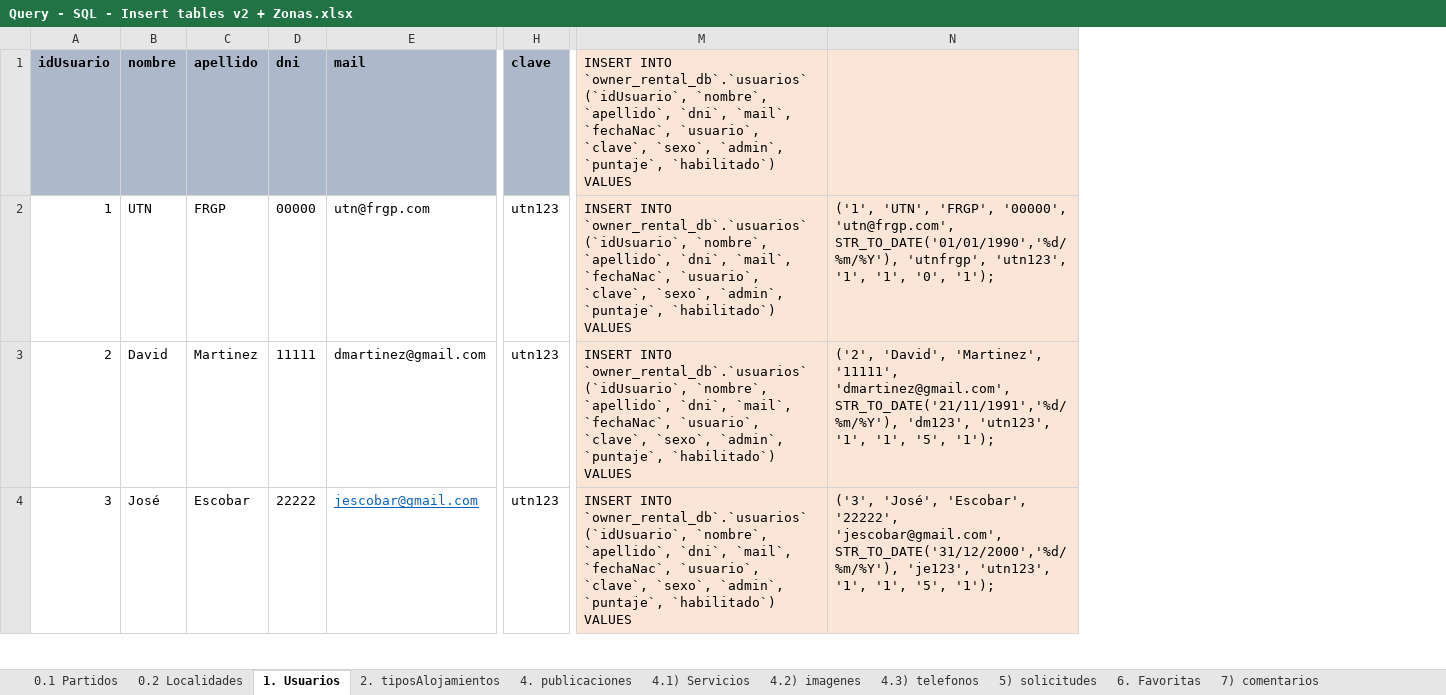
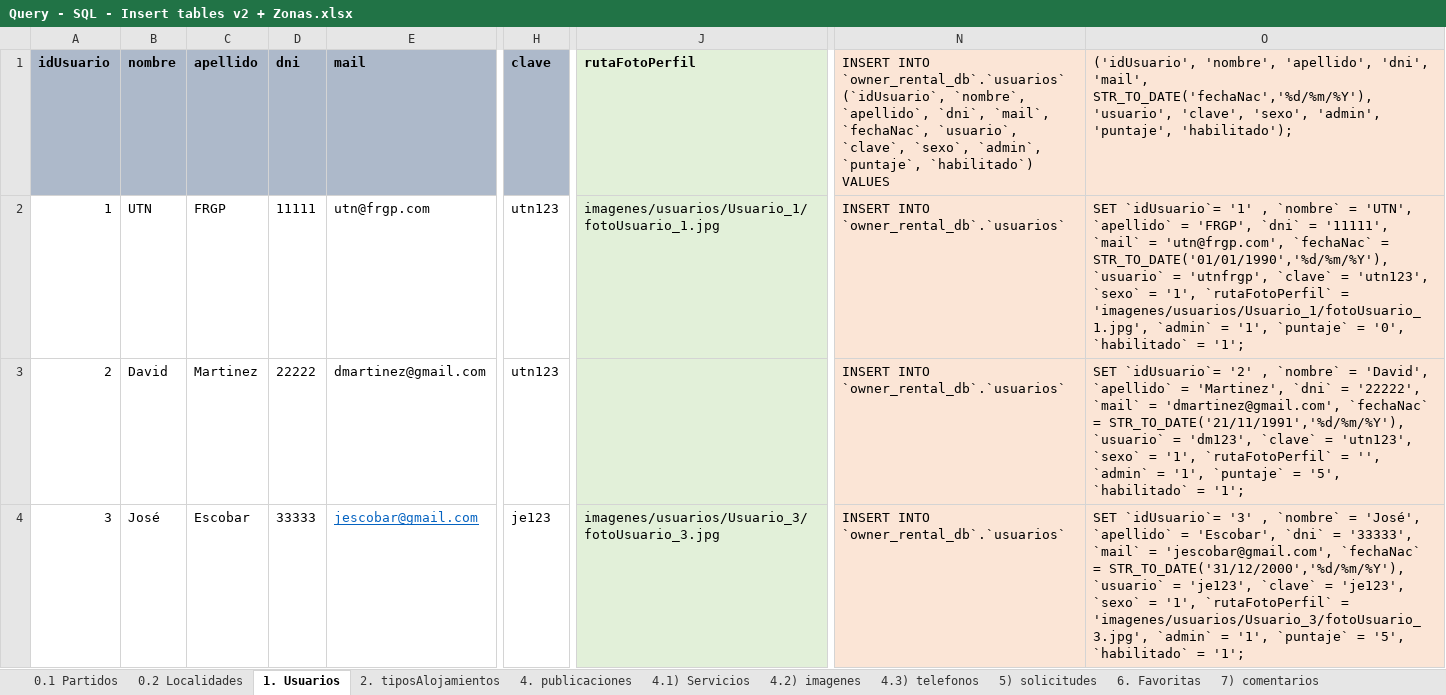
Before and after one commit to JoseEscob/public-seminariotpalojamientos, an Excel workbook: TpAlojamientos/DevResource/Database/Query - SQL - Insert tables v2 + Zonas.xlsx, sheet 1. Usuarios, drawn as a sheet; only a part is shown, gaps mark what is left out; values as stored, in another font and other column widths than the file's, no borders; removed rows and columns are numbered as before the commit, all else as after; the diff covers the shown part only; the diff names each change by its address in the sheet, - before the commit and + after, or states it on an @@ line.

Commit message:
Form: Publicaciones [In progress] 0.1 - Fotos - Se agrega el campo de foto para usuarios y comentarios - Se agrega comienzo de comentarios publicación + Se debe realizar la siguiente estructura de guardado de fotos: 	-Perfil: imagenes\usuarios\Usuario_idUsuario\fotoUsuario_3.jpg 	-Public. imagenes\usuarios\Usuario_idUsuario\publicacion_idPublicacion_nroFoto.jpg
Signed-off-by: @jescobar09 <joseescobar095@gmail.com>

```diff
--- a/TpAlojamientos/DevResource/Database/Query - SQL - Insert tables v2 + Zonas.xlsx (sheet 1. Usuarios)
+++ b/TpAlojamientos/DevResource/Database/Query - SQL - Insert tables v2 + Zonas.xlsx (sheet 1. Usuarios)
+column J (rutaFotoPerfil), rows 2-4: imagenes/usuarios/Usuario_1/fotoUsuario_1.jpg |  | imagenes/usuarios/Usuario_3/fotoUsuario_3.jpg
-column N, rows 2-4: ('1', 'UTN', 'FRGP', '00000', 'utn@frgp.com', STR_TO_DATE('01/01/1990','%d/%m/%Y'), 'utnfrgp', 'utn123', '1', '1', '0', '1'); | ('2', 'David', 'Martinez', '11111', 'dmartinez@gmail.com', STR_TO_DATE('21/11/1991','%d/%m/%Y'), 'dm123', 'utn123', '1', '1', '5', '1'); | ('3', 'José', 'Escobar', '22222', 'jescobar@gmail.com', STR_TO_DATE('31/12/2000','%d/%m/%Y'), 'je123', 'utn123', '1', '1', '5', '1');
+column O, rows 1-4: ('idUsuario', 'nombre', 'apellido', 'dni', 'mail', STR_TO_DATE('fechaNac','%d/%m/%Y'), 'usuario', 'clave', 'sexo', 'admin', 'puntaje', 'habilitado'); | SET `idUsuario`= '1' , `nombre` = 'UTN', `apellido` = 'FRGP', `dni` = '11111', `mail` = 'utn@frgp.com', `fechaNac` = STR_TO_DATE('01/01/1990','%d/%m/%Y'), `usuario` = 'utnfrgp', `clave` = 'utn123', `sexo` = '1', `rutaFotoPerfil` = 'imagenes/usuarios/Usuario_1/fotoUsuario_1.jpg', `admin` = '1', `puntaje` = '0', `habilitado` = '1'; | SET `idUsuario`= '2' , `nombre` = 'David', `apellido` = 'Martinez', `dni` = '22222', `mail` = 'dmartinez@gmail.com', `fechaNac` = STR_TO_DATE('21/11/1991','%d/%m/%Y'), `usuario` = 'dm123', `clave` = 'utn123', `sexo` = '1', `rutaFotoPerfil` = '', `admin` = '1', `puntaje` = '5', `habilitado` = '1'; | SET `idUsuario`= '3' , `nombre` = 'José', `apellido` = 'Escobar', `dni` = '33333', `mail` = 'jescobar@gmail.com', `fechaNac` = STR_TO_DATE('31/12/2000','%d/%m/%Y'), `usuario` = 'je123', `clave` = 'je123', `sexo` = '1', `rutaFotoPerfil` = 'imagenes/usuarios/Usuario_3/fotoUsuario_3.jpg', `admin` = '1', `puntaje` = '5', `habilitado` = '1';
-D2 (dni): 00000
+D2 (dni): 11111
-N2:N4: …INTO `owner_rental_db`.`usuarios` (`idUsuario`, `nombre`, `apellido`, `dni`, `mail`, `fechaNac`, `usuario`, `clave`, `sexo`, `admin`, `puntaje`, `habilitado`) VALUES
+N2:N4: …INTO `owner_rental_db`.`usuarios`
-D3 (dni): 11111
+D3 (dni): 22222
-D4 (dni): 22222
+D4 (dni): 33333
-H4 (clave): utn123
+H4 (clave): je123
```
Also changed, not shown: 15 edited cells elsewhere in this sheet, sheet 4.1) Servicios, sheet 7) comentarios, formulas that keep their value, 14 other files.
